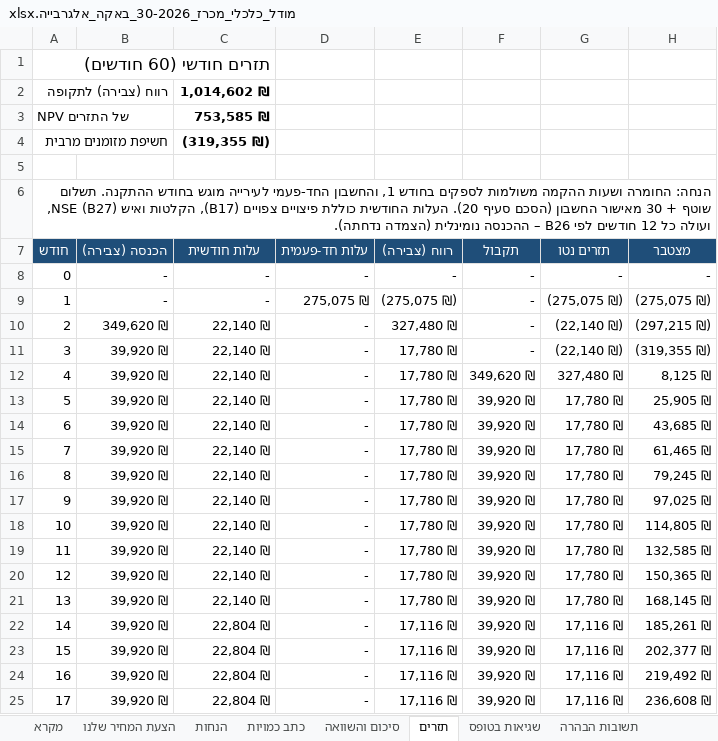
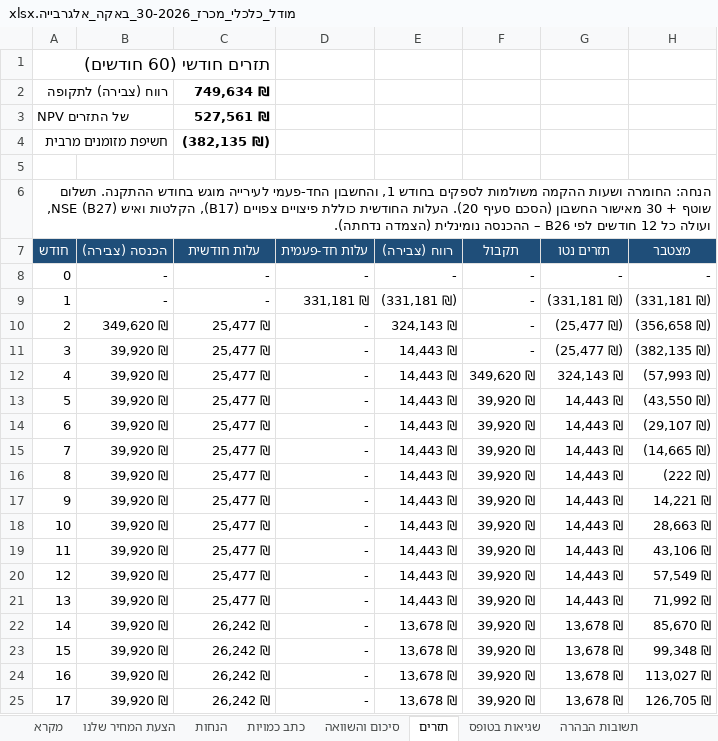
Before and after one commit to itamaraaf-glitch/notification-system-fix, an Excel workbook: tenders/analysis/2026-baqa-30/מודל_כלכלי_מכרז_30-2026_באקה_אלגרבייה.xlsx, sheet תזרים, drawn as a sheet; only a part is shown; values as stored, in another font and other column widths than the file's, no borders; the diff covers the shown part only; the diff names each change by its address in the sheet, - before the commit and + after, or states it on an @@ line.

```diff
--- a/tenders/analysis/2026-baqa-30/מודל_כלכלי_מכרז_30-2026_באקה_אלגרבייה.xlsx (sheet תזרים)
+++ b/tenders/analysis/2026-baqa-30/מודל_כלכלי_מכרז_30-2026_באקה_אלגרבייה.xlsx (sheet תזרים)
-C2 (עלות חודשית): 1,014,602 ₪
+C2 (עלות חודשית): 749,634 ₪
-C3 (עלות חודשית): 753,585 ₪
+C3 (עלות חודשית): 527,561 ₪
-C4 (עלות חודשית): (319,355 ₪)
+C4 (עלות חודשית): (382,135 ₪)
-D9 (עלות חד-פעמית): 275,075 ₪
+D9 (עלות חד-פעמית): 331,181 ₪
-E9 (רווח (צבירה)): (275,075 ₪)
+E9 (רווח (צבירה)): (331,181 ₪)
-G9 (תזרים נטו): (275,075 ₪)
+G9 (תזרים נטו): (331,181 ₪)
-H9 (מצטבר): (275,075 ₪)
+H9 (מצטבר): (331,181 ₪)
-C10:C21 (עלות חודשית): 22,140 ₪
+C10:C21 (עלות חודשית): 25,477 ₪
-E10 (רווח (צבירה)): 327,480 ₪
+E10 (רווח (צבירה)): 324,143 ₪
-G10:G11 (תזרים נטו): (22,140 ₪)
+G10:G11 (תזרים נטו): (25,477 ₪)
-H10 (מצטבר): (297,215 ₪)
+H10 (מצטבר): (356,658 ₪)
-E11:E21 (רווח (צבירה)): 17,780 ₪
+E11:E21 (רווח (צבירה)): 14,443 ₪
-H11 (מצטבר): (319,355 ₪)
+H11 (מצטבר): (382,135 ₪)
-G12 (תזרים נטו): 327,480 ₪
+G12 (תזרים נטו): 324,143 ₪
-H12 (מצטבר): 8,125 ₪
+H12 (מצטבר): (57,993 ₪)
-G13:G21 (תזרים נטו): 17,780 ₪
+G13:G21 (תזרים נטו): 14,443 ₪
-H13 (מצטבר): 25,905 ₪
+H13 (מצטבר): (43,550 ₪)
-H14 (מצטבר): 43,685 ₪
+H14 (מצטבר): (29,107 ₪)
-H15 (מצטבר): 61,465 ₪
+H15 (מצטבר): (14,665 ₪)
-H16 (מצטבר): 79,245 ₪
+H16 (מצטבר): (222 ₪)
-H17 (מצטבר): 97,025 ₪
+H17 (מצטבר): 14,221 ₪
-H18 (מצטבר): 114,805 ₪
+H18 (מצטבר): 28,663 ₪
-H19 (מצטבר): 132,585 ₪
+H19 (מצטבר): 43,106 ₪
-H20 (מצטבר): 150,365 ₪
+H20 (מצטבר): 57,549 ₪
-H21 (מצטבר): 168,145 ₪
+H21 (מצטבר): 71,992 ₪
-C22:C25 (עלות חודשית): 22,804 ₪
+C22:C25 (עלות חודשית): 26,242 ₪
-E22:E25 (רווח (צבירה)): 17,116 ₪
+E22:E25 (רווח (צבירה)): 13,678 ₪
-G22:G25 (תזרים נטו): 17,116 ₪
+G22:G25 (תזרים נטו): 13,678 ₪
-H22 (מצטבר): 185,261 ₪
+H22 (מצטבר): 85,670 ₪
-H23 (מצטבר): 202,377 ₪
+H23 (מצטבר): 99,348 ₪
-H24 (מצטבר): 219,492 ₪
+H24 (מצטבר): 113,027 ₪
-H25 (מצטבר): 236,608 ₪
+H25 (מצטבר): 126,705 ₪
```
Also changed, not shown: 172 edited cells elsewhere in this sheet, sheet כתב כמויות, sheet הצעת המחיר שלנו, sheet סיכום והשוואה, sheet הנחות, 2 other files.
